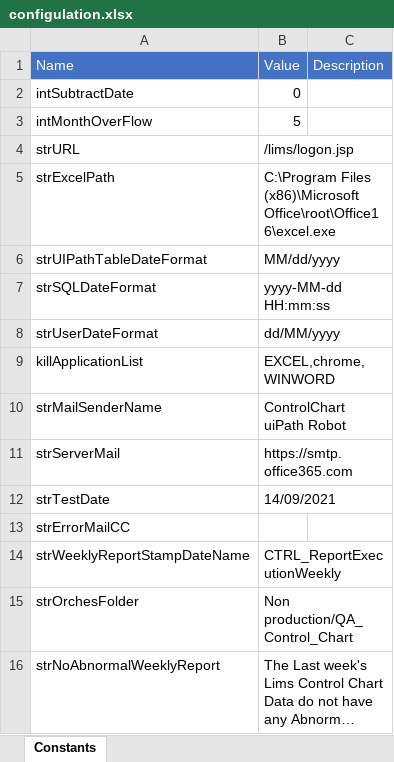
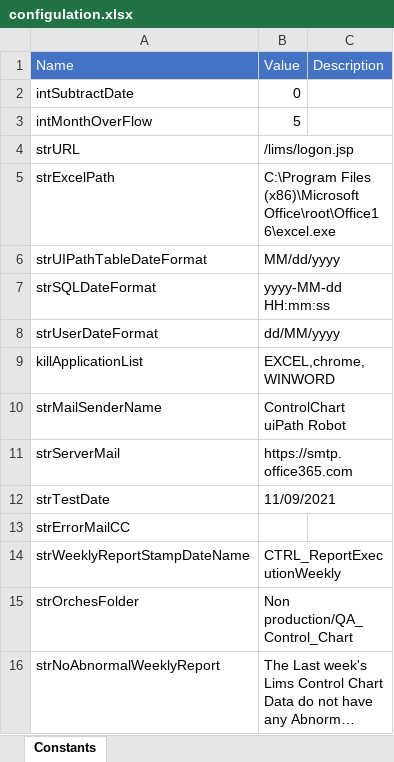
Before and after one commit to UiPath-Hub/HMC_Control_Chart, an Excel workbook: configulation.xlsx, sheet Constants, drawn as a sheet; long unchanged cells end in …; values as stored, in another font and other column widths than the file's, no borders; the diff names each change by its address in the sheet, - before the commit and + after, or states it on an @@ line.

```diff
--- a/configulation.xlsx (sheet Constants)
+++ b/configulation.xlsx (sheet Constants)
-B12: 14/09/2021
+B12: 11/09/2021
```
Also changed, not shown: 2 other files.
